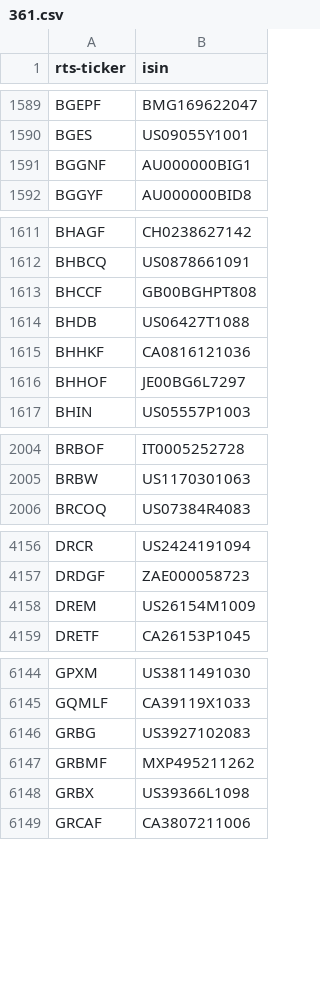
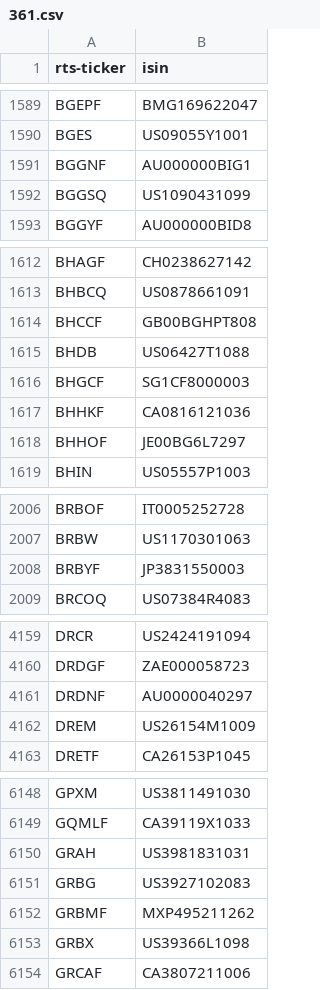
Before and after one commit to tradingview-dev/idc-expchains, a CSV file: isin/361.csv, drawn as a sheet; only a part is shown, gaps mark what is left out; the diff covers the shown part only.

```diff
--- a/isin/361.csv
+++ b/isin/361.csv
@@ -1591,2 +1591,3 @@ BGES,US09055Y1001
 BGGNF,AU000000BIG1
+BGGSQ,US1090431099
 BGGYF,AU000000BID8
@@ -1614,2 +1615,3 @@ BHCCF,GB00BGHPT808
 BHDB,US06427T1088
+BHGCF,SG1CF8000003
 BHHKF,CA0816121036
@@ -2005,2 +2007,3 @@ BRBOF,IT0005252728
 BRBW,US1170301063
+BRBYF,JP3831550003
 BRCOQ,US07384R4083
@@ -4157,2 +4160,3 @@ DRCR,US2424191094
 DRDGF,ZAE000058723
+DRDNF,AU0000040297
 DREM,US26154M1009
@@ -6145,2 +6149,3 @@ GPXM,US3811491030
 GQMLF,CA39119X1033
+GRAH,US3981831031
 GRBG,US3927102083
```
Also changed, not shown: 12 added rows elsewhere in this file, isin/357.csv, isin/627.csv, 22 other files.
